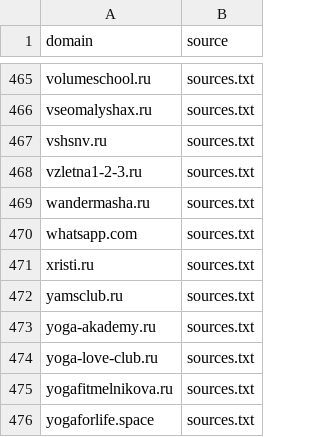
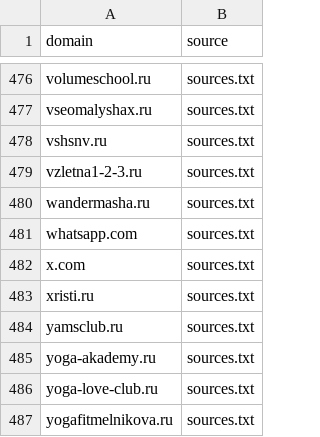
Before and after one commit to xlollypop22/rf-online-schools-registry., a CSV file: data/raw_domains.csv, drawn as a sheet; only a part is shown, gaps mark what is left out; the shorter side is filled out with more unchanged rows; the diff covers the shown part only.

```diff
--- a/data/raw_domains.csv
+++ b/data/raw_domains.csv
@@ -470,2 +481,3 @@ wandermasha.ru,sources.txt
 whatsapp.com,sources.txt
+x.com,sources.txt
 xristi.ru,sources.txt
```
Also changed, not shown: 11 added rows elsewhere in this file, 2 other files.
